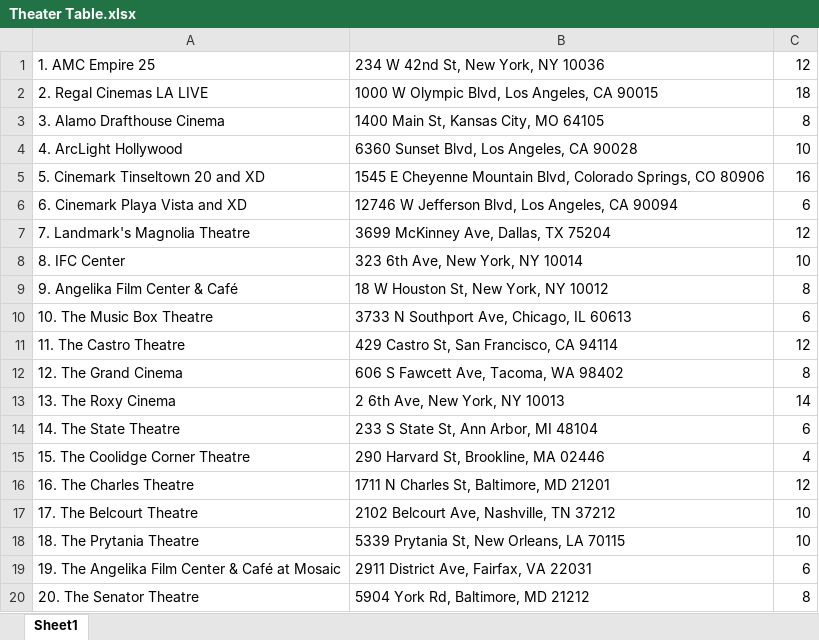
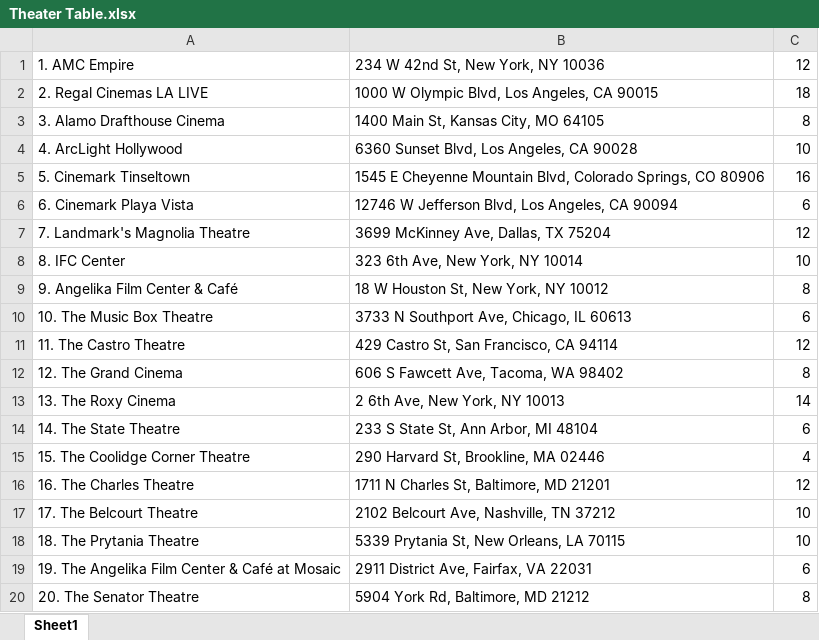
Before and after one commit to Colin-J-ODonnell/560FinalProject, an Excel workbook: Excel Files/Theater Table.xlsx, sheet Sheet1, drawn as a sheet; values as stored, in another font and other column widths than the file's, no borders; the diff names each change by its address in the sheet, - before the commit and + after, or states it on an @@ line.

```diff
--- a/Excel Files/Theater Table.xlsx (sheet Sheet1)
+++ b/Excel Files/Theater Table.xlsx (sheet Sheet1)
-A1: 1. AMC Empire 25
+A1: 1. AMC Empire
-A5: 5. Cinemark Tinseltown 20 and XD
+A5: 5. Cinemark Tinseltown
-A6: 6. Cinemark Playa Vista and XD
+A6: 6. Cinemark Playa Vista
```
Also changed, not shown: 5 other files.
